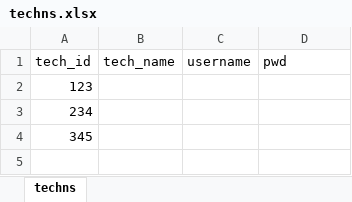
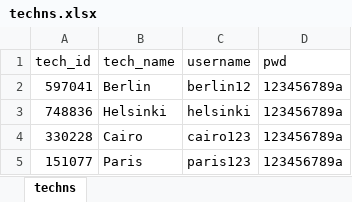
Before and after one commit to SuzanAlbedween/Schedule-System, an Excel workbook: excel_files/techns.xlsx, sheet techns, drawn as a sheet; values as stored, in another font and other column widths than the file's, no borders; removed rows and columns are numbered as before the commit, all else as after; the diff names each change by its address in the sheet, - before the commit and + after, or states it on an @@ line.

Commit message:
updating info in excel files

```diff
--- a/excel_files/techns.xlsx (sheet techns)
+++ b/excel_files/techns.xlsx (sheet techns)
-row 2: 123
-row 3: 234
-row 4: 345
+row 2: 597041 | Berlin | berlin12 | 123456789a
+row 3: 748836 | Helsinki | helsinki | 123456789a
+row 4: 330228 | Cairo | cairo123 | 123456789a
+row 5: 151077 | Paris | paris123 | 123456789a
```
Also changed, not shown: excel_files/clients.xlsx, excel_files/products.xlsx.
